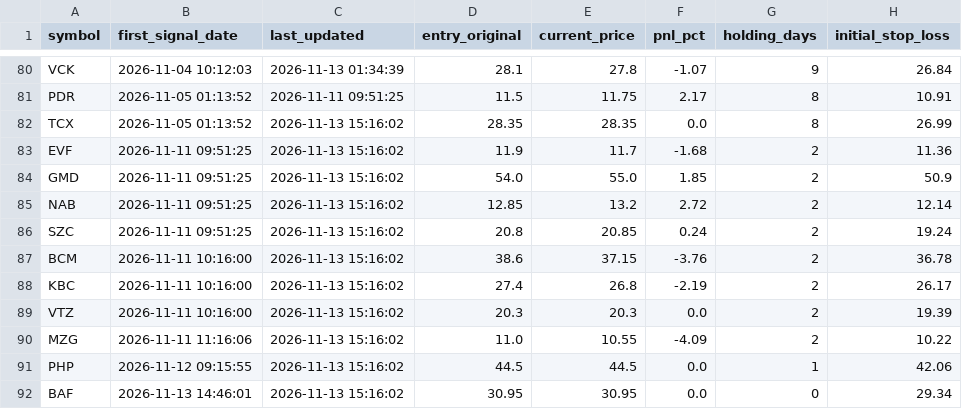
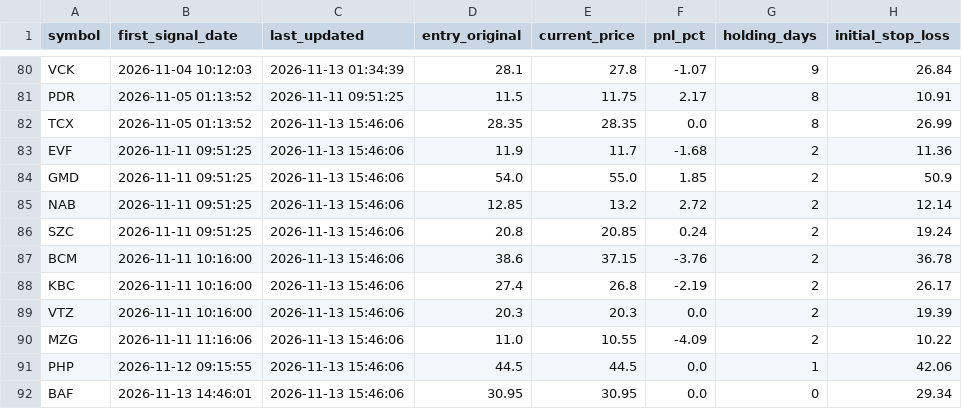
Before and after one commit to DaniNguyen2509/Neiro-Stock-VN, a CSV file: data/ml_signals_dataset.csv, drawn as a sheet; only a part is shown, gaps mark what is left out; the diff names each change by its address in the sheet, - before the commit and + after, or states it on an @@ line.

```diff
--- a/data/ml_signals_dataset.csv
+++ b/data/ml_signals_dataset.csv
-C82:C92 (last_updated): 2026-11-13 15:16:02
+C82:C92 (last_updated): 2026-11-13 15:46:06
```
Also changed, not shown: 5 other files.
